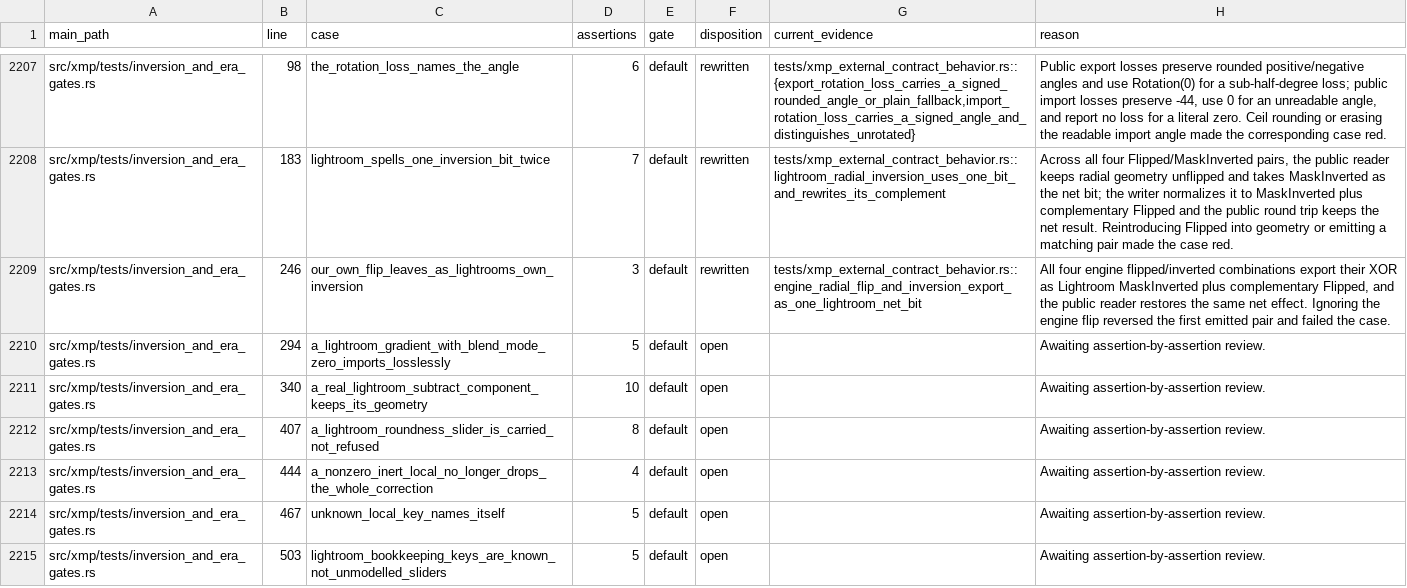
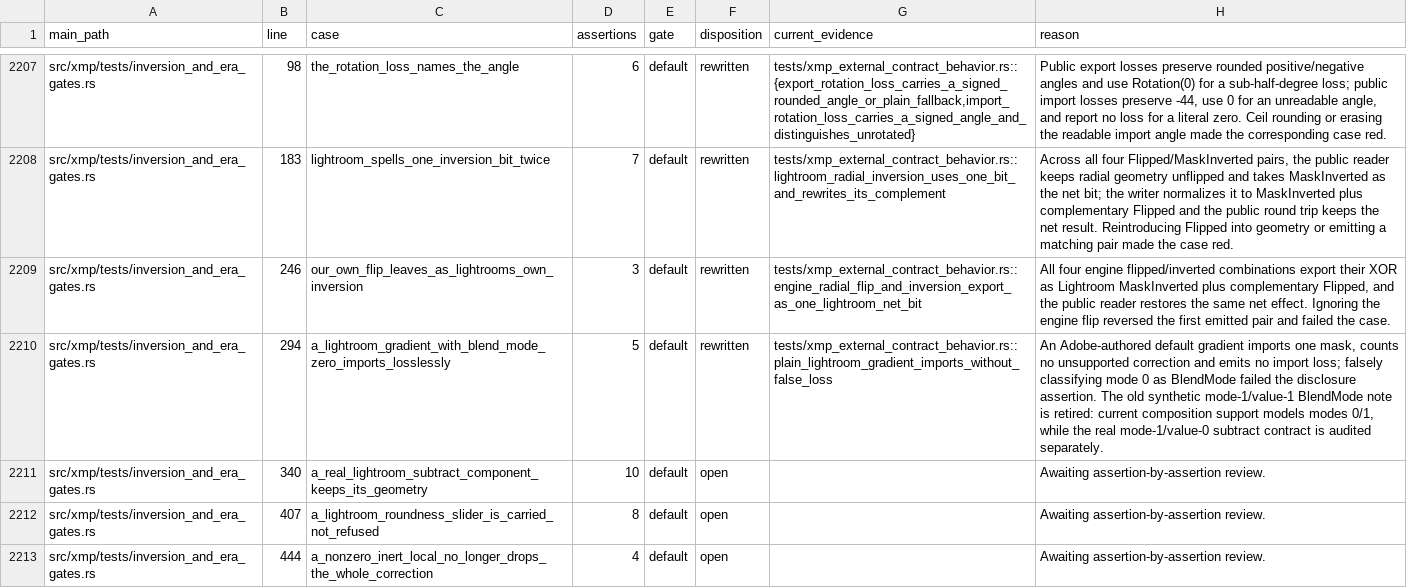
Before and after one commit to Leo-stone-dot/autoshade, a TSV file: docs/main_test_case_audit.tsv, drawn as a sheet; only a part is shown, gaps mark what is left out; the shorter side is filled out with more unchanged rows.

Commit message:
test(xmp): accept default Lightroom gradients

```diff
--- a/docs/main_test_case_audit.tsv
+++ b/docs/main_test_case_audit.tsv
@@ -2209,3 +2209,3 @@ src/xmp/tests/inversion_and_era_gates.rs	183	lightroom_spells_one_inversion_bit_
 src/xmp/tests/inversion_and_era_gates.rs	246	our_own_flip_leaves_as_lightrooms_own_inversion	3	default	rewritten	tests/xmp_external_contract_behavior.rs::engine_radial_flip_and_inversion_export_as_one_lightroom_net_bit	All four engine flipped/inverted combinations export their XOR as Lightroom MaskInverted plus complementary Flipped, and the public reader restores the same net effect. Ignoring the engine flip reversed the first emitted pair and failed the case.
-src/xmp/tests/inversion_and_era_gates.rs	294	a_lightroom_gradient_with_blend_mode_zero_imports_losslessly	5	default	open		Awaiting assertion-by-assertion review.
+src/xmp/tests/inversion_and_era_gates.rs	294	a_lightroom_gradient_with_blend_mode_zero_imports_losslessly	5	default	rewritten	tests/xmp_external_contract_behavior.rs::plain_lightroom_gradient_imports_without_false_loss	An Adobe-authored default gradient imports one mask, counts no unsupported correction and emits no import loss; falsely classifying mode 0 as BlendMode failed the disclosure assertion. The old synthetic mode-1/value-1 BlendMode note is retired: current composition support models modes 0/1, while the real mode-1/value-0 subtract contract is audited separately.
 src/xmp/tests/inversion_and_era_gates.rs	340	a_real_lightroom_subtract_component_keeps_its_geometry	10	default	open		Awaiting assertion-by-assertion review.
```
Also changed, not shown: 2 other files.
